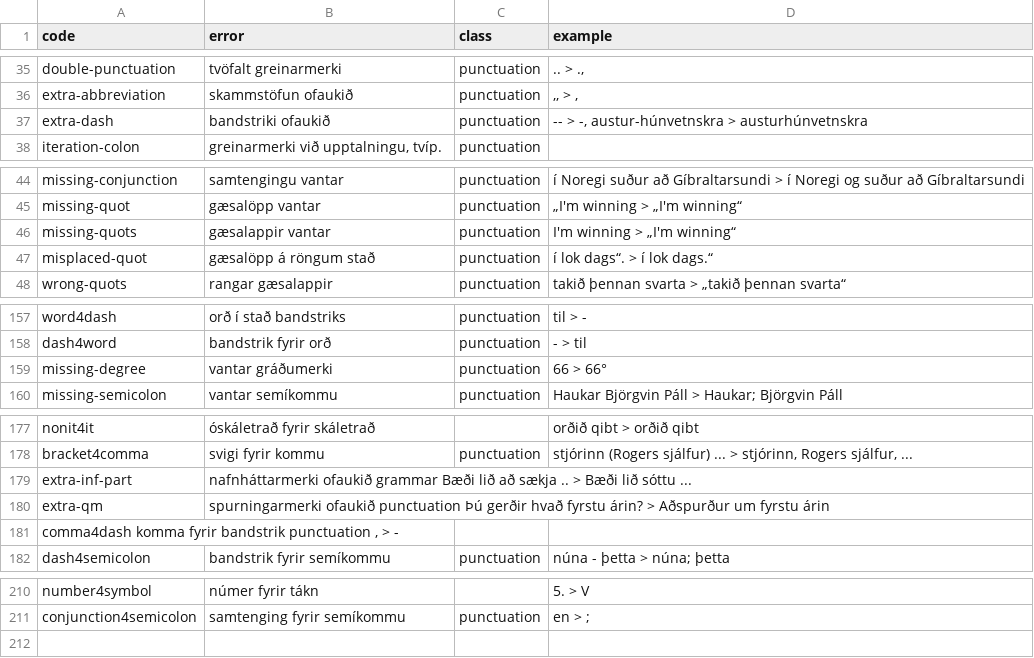
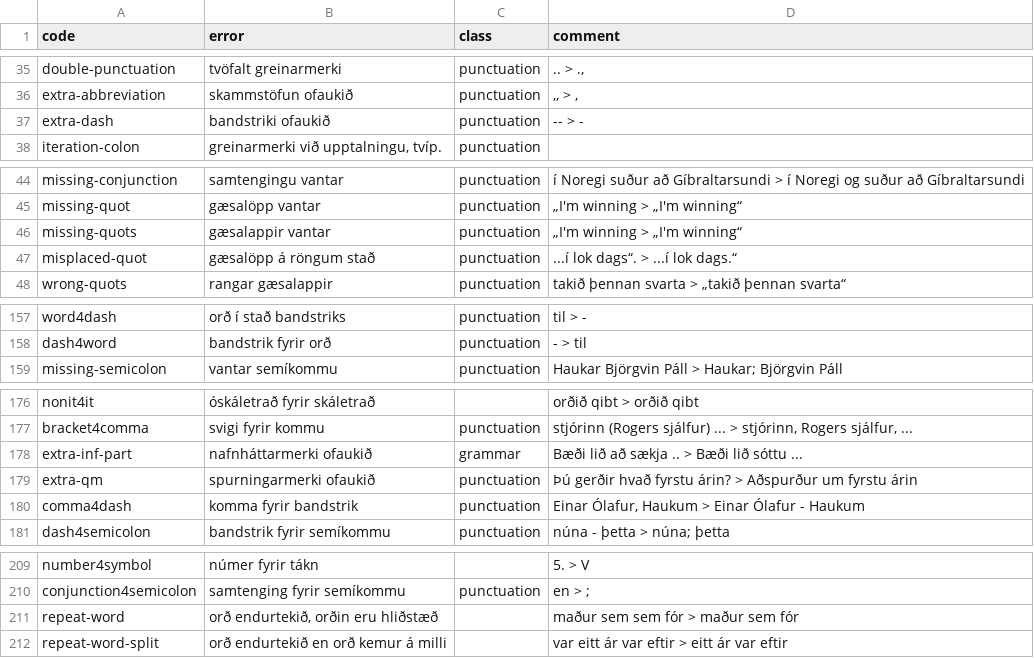
Before and after one commit to antonkarl/iceErrorCorpus, a TSV file: errorCodes.tsv, drawn as a sheet; only a part is shown, gaps mark what is left out; removed rows and columns are numbered as before the commit, all else as after; the diff names each change by its address in the sheet, - before the commit and + after, or states it on an @@ line.

Commit message:
updated error codes

```diff
--- a/errorCodes.tsv
+++ b/errorCodes.tsv
-D1: example
+D1: comment
-D37 (comment): -- > -, austur-húnvetnskra > austurhúnvetnskra
+D37 (comment): -- > -
-D46 (comment): I'm winning > „I'm winning“
+D46 (comment): „I'm winning > „I'm winning“
-D47 (comment): í lok dags“. > í lok dags.“
+D47 (comment): ...í lok dags“. > ...í lok dags.“
-row 159: missing-degree | vantar gráðumerki | punctuation | 66 > 66°
-B178 (error): nafnháttarmerki ofaukið grammar Bæði lið að sækja .. > Bæði lið sóttu ...
+B178 (error): nafnháttarmerki ofaukið
-C178 (class): (empty)
+C178 (class): grammar
-D178 (comment): (empty)
+D178 (comment): Bæði lið að sækja .. > Bæði lið sóttu ...
-B179 (error): spurningarmerki ofaukið punctuation Þú gerðir hvað fyrstu árin? > Aðspurður um fyrstu árin
+B179 (error): spurningarmerki ofaukið
-C179 (class): (empty)
+C179 (class): punctuation
-D179 (comment): (empty)
+D179 (comment): Þú gerðir hvað fyrstu árin? > Aðspurður um fyrstu árin
-row 181: comma4dash komma fyrir bandstrik punctuation , > -
+row 180: comma4dash | komma fyrir bandstrik | punctuation | Einar Ólafur, Haukum > Einar Ólafur - Haukum
+row 211: repeat-word | orð endurtekið, orðin eru hliðstæð |  | maður sem sem fór > maður sem fór
+row 212: repeat-word-split | orð endurtekið en orð kemur á milli |  | var eitt ár var eftir > eitt ár var eftir
```
